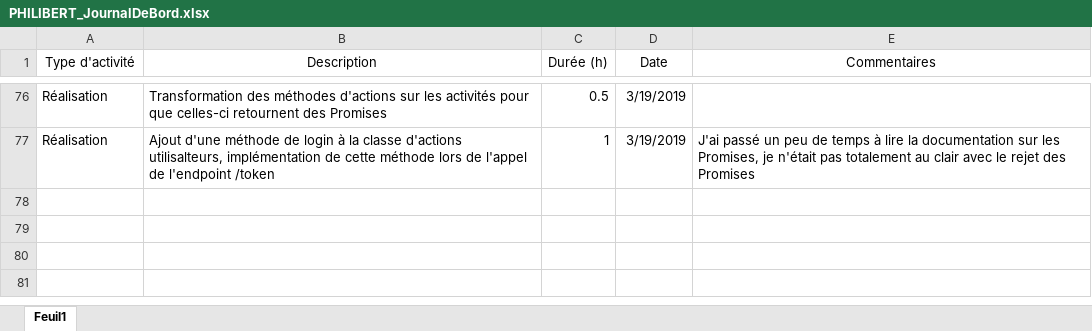
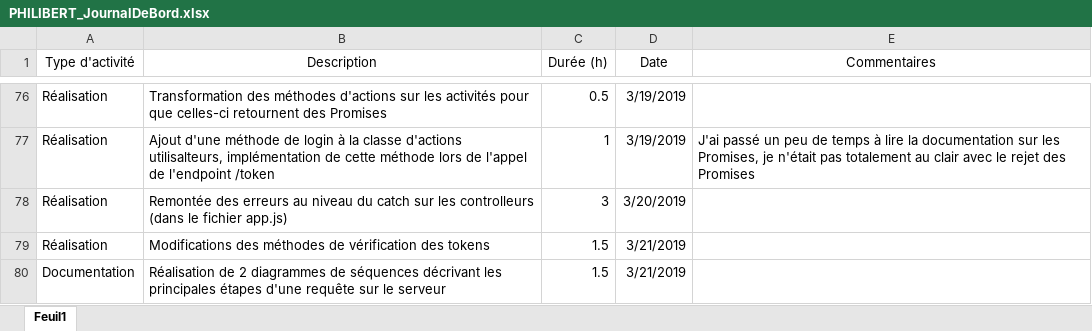
Before and after one commit to AlexandrePhilibertCPNV/PRETPI_PHILIBERT, an Excel workbook: documentation/PHILIBERT_JournalDeBord.xlsx, sheet Feuil1, drawn as a sheet; only a part is shown, gaps mark what is left out; values as stored, in another font and other column widths than the file's, no borders; the diff names each change by its address in the sheet, - before the commit and + after, or states it on an @@ line.

```diff
--- a/documentation/PHILIBERT_JournalDeBord.xlsx (sheet Feuil1)
+++ b/documentation/PHILIBERT_JournalDeBord.xlsx (sheet Feuil1)
+row 78: Réalisation | Remontée des erreurs au niveau du catch sur les controlleurs (dans le fichier app.js) | 3 | 3/20/2019
+row 79: Réalisation | Modifications des méthodes de vérification des tokens | 1.5 | 3/21/2019
+row 80: Documentation | Réalisation de 2 diagrammes de séquences décrivant les principales étapes d'une requête sur le serveur | 1.5 | 3/21/2019
```
Also changed, not shown: 1 other file.
